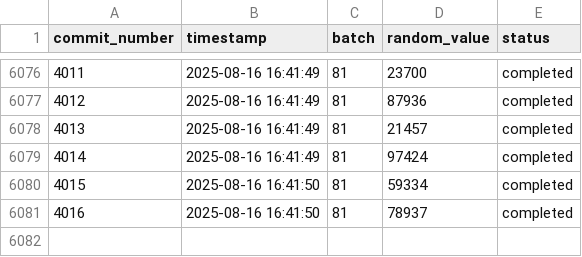
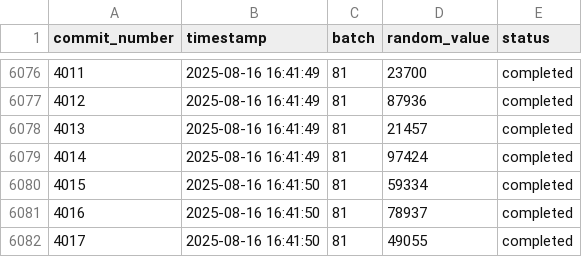
Before and after one commit to RzkyNT/autogit, a CSV file: efficient_data/activity_data.csv, drawn as a sheet; only a part is shown, gaps mark what is left out; the diff names each change by its address in the sheet, - before the commit and + after, or states it on an @@ line.

Commit message:
Efficient commit #4017 - Updated 5 files

```diff
--- a/efficient_data/activity_data.csv
+++ b/efficient_data/activity_data.csv
+row 6082: 4017 | 2025-08-16 16:41:50 | 81 | 49055 | completed
```
Also changed, not shown: 3 other files.
